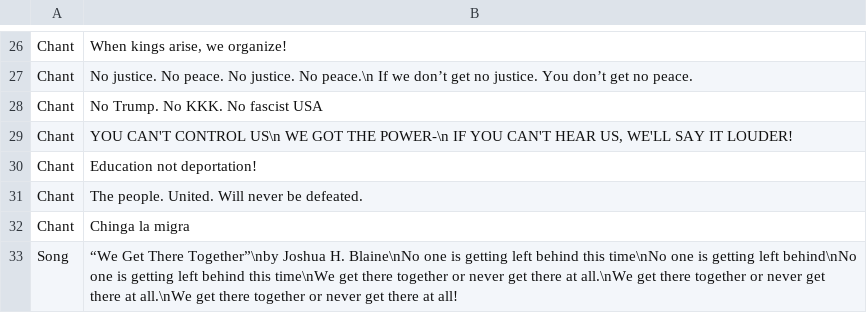
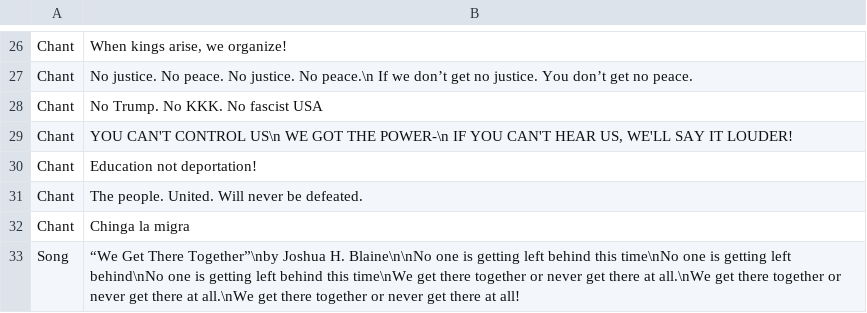
Before and after one commit to Munsky/NoKingsAAUP, a CSV file: bingoData/ChantsAndSongs.csv, drawn as a sheet; only a part is shown, gaps mark what is left out.

Commit message:
Update ChantsAndSongs.csv

```diff
--- a/bingoData/ChantsAndSongs.csv
+++ b/bingoData/ChantsAndSongs.csv
@@ -32,2 +32,2 @@ Chant,The people. United. Will never be defeated.
 Chant,Chinga la migra
-Song,“We Get There Together”\nby Joshua H. Blaine\nNo one is getting left behind this time\nNo one is getting left behind\nNo one is getting left behind this time\nWe get there together or never get there at all.\nWe get there together or never get there at all.\nWe get there together or never get there at all!
+Song,“We Get There Together”\nby Joshua H. Blaine\n\nNo one is getting left behind this time\nNo one is getting left behind\nNo one is getting left behind this time\nWe get there together or never get there at all.\nWe get there together or never get there at all.\nWe get there together or never get there at all!
```
